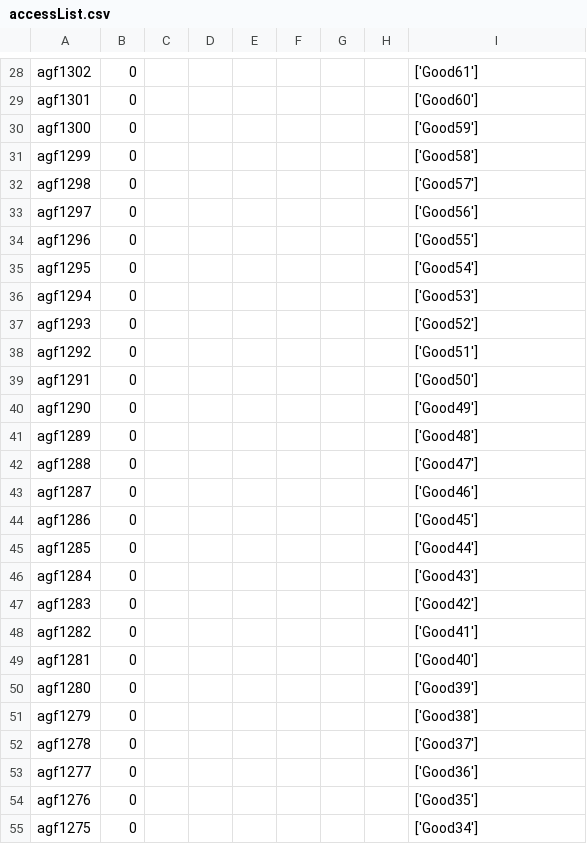
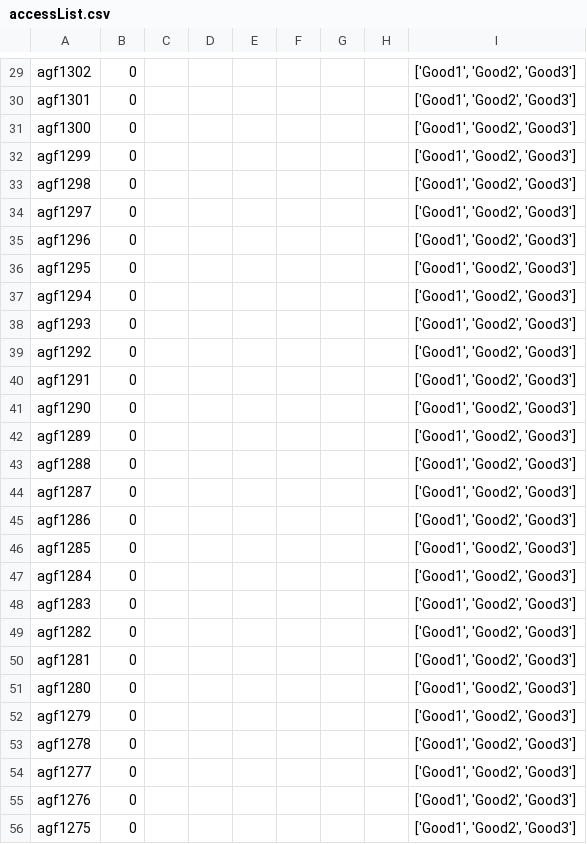
Before and after one commit to dmanla/ParkPow_GateServer, a CSV file: configDir/accessList.csv, drawn as a sheet; only a part is shown, gaps mark what is left out; addresses are those after the commit; the diff covers the shown part only; the diff names each change by its address in the sheet, - before the commit and + after, or states it on an @@ line.

```diff
--- a/configDir/accessList.csv
+++ b/configDir/accessList.csv
-I29: ['Good61']
+I29: ['Good1', 'Good2', 'Good3']
-I30: ['Good60']
+I30: ['Good1', 'Good2', 'Good3']
-I31: ['Good59']
+I31: ['Good1', 'Good2', 'Good3']
-I32: ['Good58']
+I32: ['Good1', 'Good2', 'Good3']
-I33: ['Good57']
+I33: ['Good1', 'Good2', 'Good3']
-I34: ['Good56']
+I34: ['Good1', 'Good2', 'Good3']
-I35: ['Good55']
+I35: ['Good1', 'Good2', 'Good3']
-I36: ['Good54']
+I36: ['Good1', 'Good2', 'Good3']
-I37: ['Good53']
+I37: ['Good1', 'Good2', 'Good3']
-I38: ['Good52']
+I38: ['Good1', 'Good2', 'Good3']
-I39: ['Good51']
+I39: ['Good1', 'Good2', 'Good3']
-I40: ['Good50']
+I40: ['Good1', 'Good2', 'Good3']
-I41: ['Good49']
+I41: ['Good1', 'Good2', 'Good3']
-I42: ['Good48']
+I42: ['Good1', 'Good2', 'Good3']
-I43: ['Good47']
+I43: ['Good1', 'Good2', 'Good3']
-I44: ['Good46']
+I44: ['Good1', 'Good2', 'Good3']
-I45: ['Good45']
+I45: ['Good1', 'Good2', 'Good3']
-I46: ['Good44']
+I46: ['Good1', 'Good2', 'Good3']
-I47: ['Good43']
+I47: ['Good1', 'Good2', 'Good3']
-I48: ['Good42']
+I48: ['Good1', 'Good2', 'Good3']
-I49: ['Good41']
+I49: ['Good1', 'Good2', 'Good3']
-I50: ['Good40']
+I50: ['Good1', 'Good2', 'Good3']
-I51: ['Good39']
+I51: ['Good1', 'Good2', 'Good3']
-I52: ['Good38']
+I52: ['Good1', 'Good2', 'Good3']
-I53: ['Good37']
+I53: ['Good1', 'Good2', 'Good3']
-I54: ['Good36']
+I54: ['Good1', 'Good2', 'Good3']
-I55: ['Good35']
+I55: ['Good1', 'Good2', 'Good3']
-I56: ['Good34']
+I56: ['Good1', 'Good2', 'Good3']
```
Also changed, not shown: 3 added rows, 3 removed rows and 70 edited cells elsewhere in this file, 2 other files.
